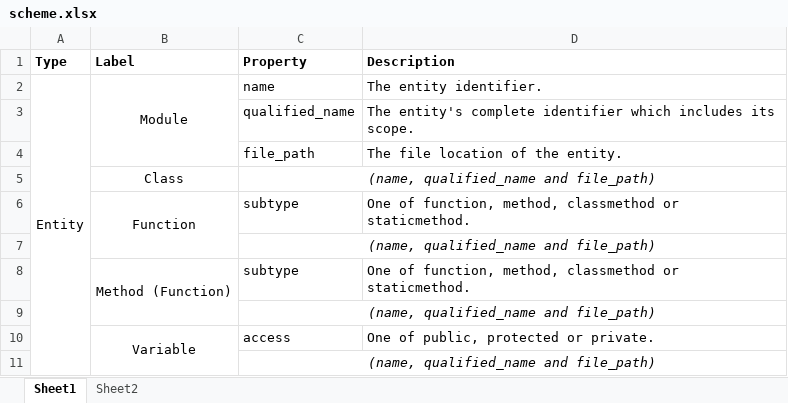
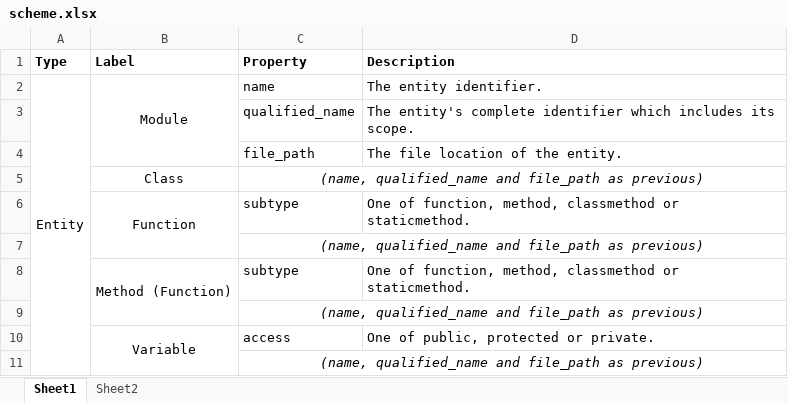
Before and after one commit to cloudyyoung/cskg-report, an Excel workbook: tables/scheme.xlsx, sheet Sheet1, drawn as a sheet; values as stored, in another font and other column widths than the file's, no borders; the diff names each change by its address in the sheet, - before the commit and + after, or states it on an @@ line.

Commit message:
Update table

```diff
--- a/tables/scheme.xlsx (sheet Sheet1)
+++ b/tables/scheme.xlsx (sheet Sheet1)
-C5 (Property): (name, qualified_name and file_path)
+C5 (Property): (name, qualified_name and file_path as previous)
-C7 (Property): (name, qualified_name and file_path)
+C7 (Property): (name, qualified_name and file_path as previous)
-C9 (Property): (name, qualified_name and file_path)
+C9 (Property): (name, qualified_name and file_path as previous)
-C11 (Property): (name, qualified_name and file_path)
+C11 (Property): (name, qualified_name and file_path as previous)
```
Also changed, not shown: 1 other file.
